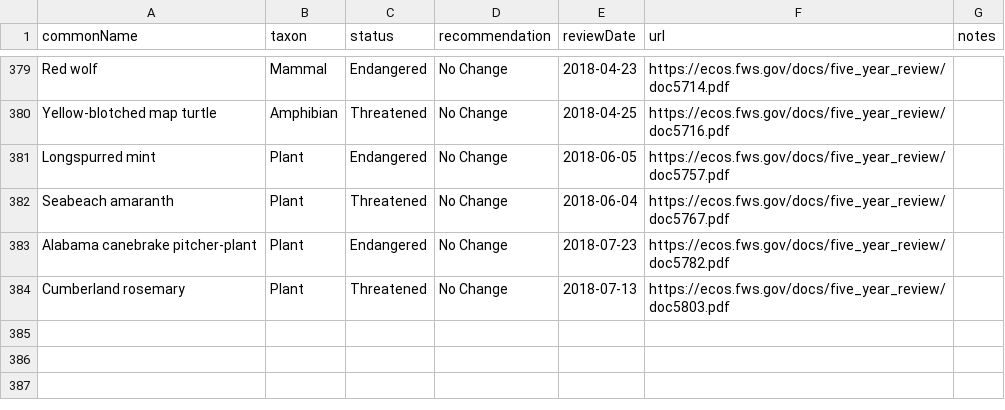
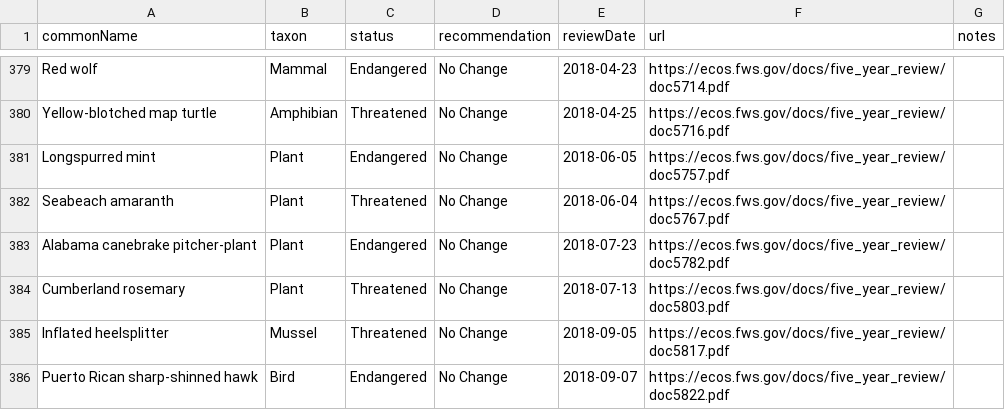
Before and after one commit to ktaylor63/southeast, a CSV file: src/data/five-year-reviews.csv, drawn as a sheet; only a part is shown, gaps mark what is left out.

Commit message:
Add five year review for two more species

```diff
--- a/src/data/five-year-reviews.csv
+++ b/src/data/five-year-reviews.csv
@@ -384 +384,3 @@ Alabama canebrake pitcher-plant,Plant,Endangered,No Change,2018-07-23,https://ec
 Cumberland rosemary,Plant,Threatened,No Change,2018-07-13,https://ecos.fws.gov/docs/five_year_review/doc5803.pdf,
+Inflated heelsplitter,Mussel,Threatened,No Change,2018-09-05,https://ecos.fws.gov/docs/five_year_review/doc5817.pdf,
+Puerto Rican sharp-shinned hawk,Bird,Endangered,No Change,2018-09-07,https://ecos.fws.gov/docs/five_year_review/doc5822.pdf,
```
